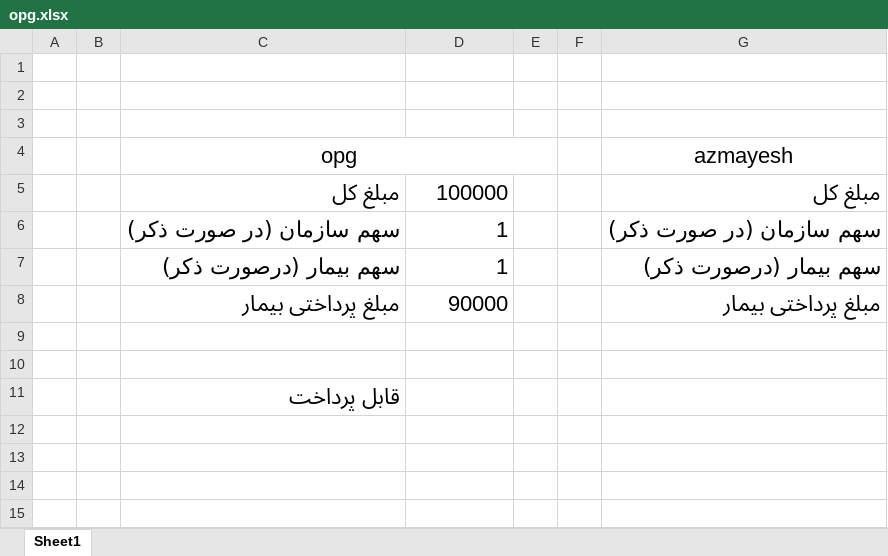
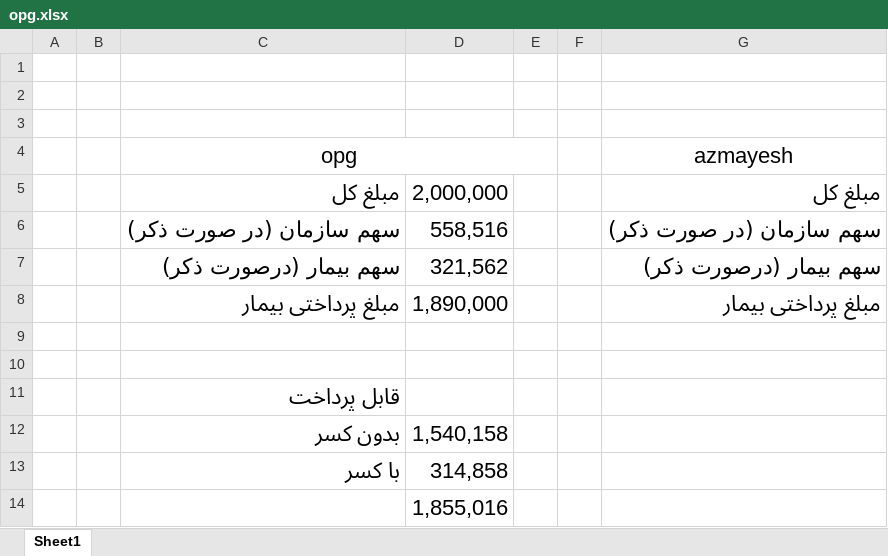
Before and after one commit to khode-alishon/madical_calculator, an Excel workbook: opg.xlsx, sheet Sheet1, drawn as a sheet; values as stored, in another font and other column widths than the file's, no borders; the diff names each change by its address in the sheet, - before the commit and + after, or states it on an @@ line.

```diff
--- a/opg.xlsx (sheet Sheet1)
+++ b/opg.xlsx (sheet Sheet1)
-D5: 100000
+D5: 2,000,000
-D6: 1
+D6: 558,516
-D7: 1
+D7: 321,562
-D8: 90000
+D8: 1,890,000
+row 12:  |  | بدون کسر | 1,540,158
+row 13:  |  | با کسر | 314,858
+row 14:  |  |  | 1,855,016
```
Also changed, not shown: 1 other file.
